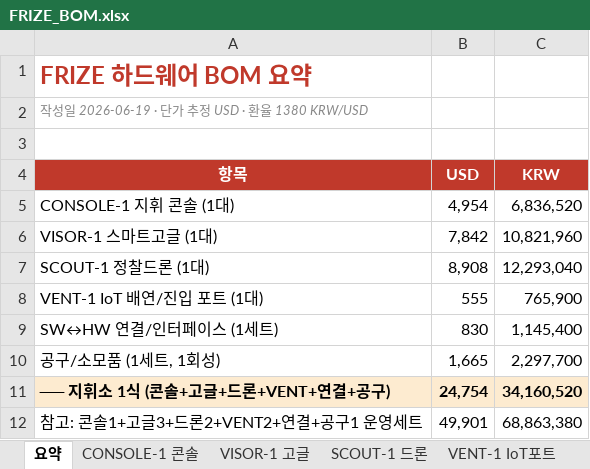
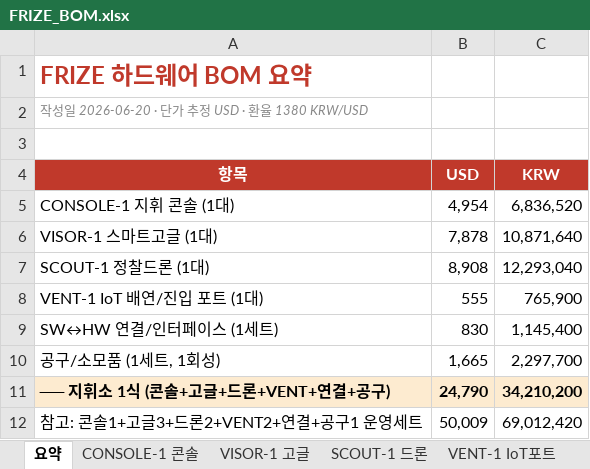
Before and after one commit to gkjuwon-tech/FRIZE, an Excel workbook: hardware/bom/FRIZE_BOM.xlsx, sheet 요약, drawn as a sheet; values as stored, in another font and other column widths than the file's, no borders; the diff names each change by its address in the sheet, - before the commit and + after, or states it on an @@ line.

```diff
--- a/hardware/bom/FRIZE_BOM.xlsx (sheet 요약)
+++ b/hardware/bom/FRIZE_BOM.xlsx (sheet 요약)
-A2 (항목): 작성일 2026-06-19 · 단가 추정 USD · 환율 1380 KRW/USD
+A2 (항목): 작성일 2026-06-20 · 단가 추정 USD · 환율 1380 KRW/USD
-B6 (USD): 7,842
+B6 (USD): 7,878
-C6 (KRW): 10,821,960
+C6 (KRW): 10,871,640
-B11 (USD): 24,754
+B11 (USD): 24,790
-C11 (KRW): 34,160,520
+C11 (KRW): 34,210,200
-B12 (USD): 49,901
+B12 (USD): 50,009
-C12 (KRW): 68,863,380
+C12 (KRW): 69,012,420
```
Also changed, not shown: sheet VISOR-1 고글, 6 other files.
